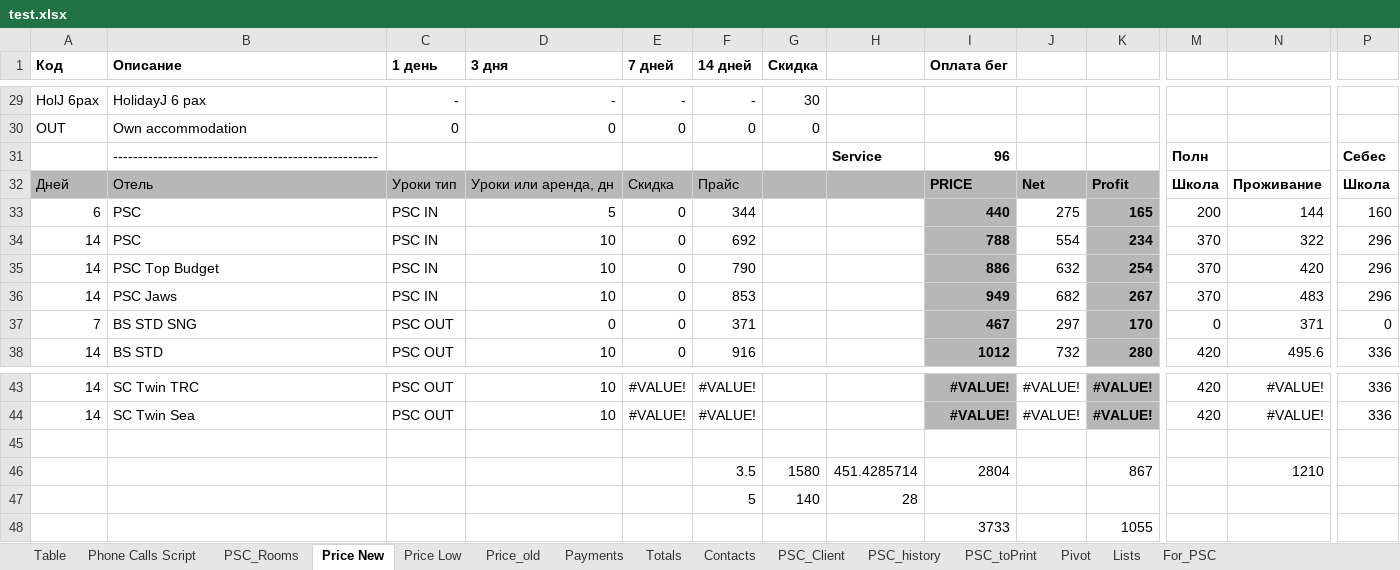
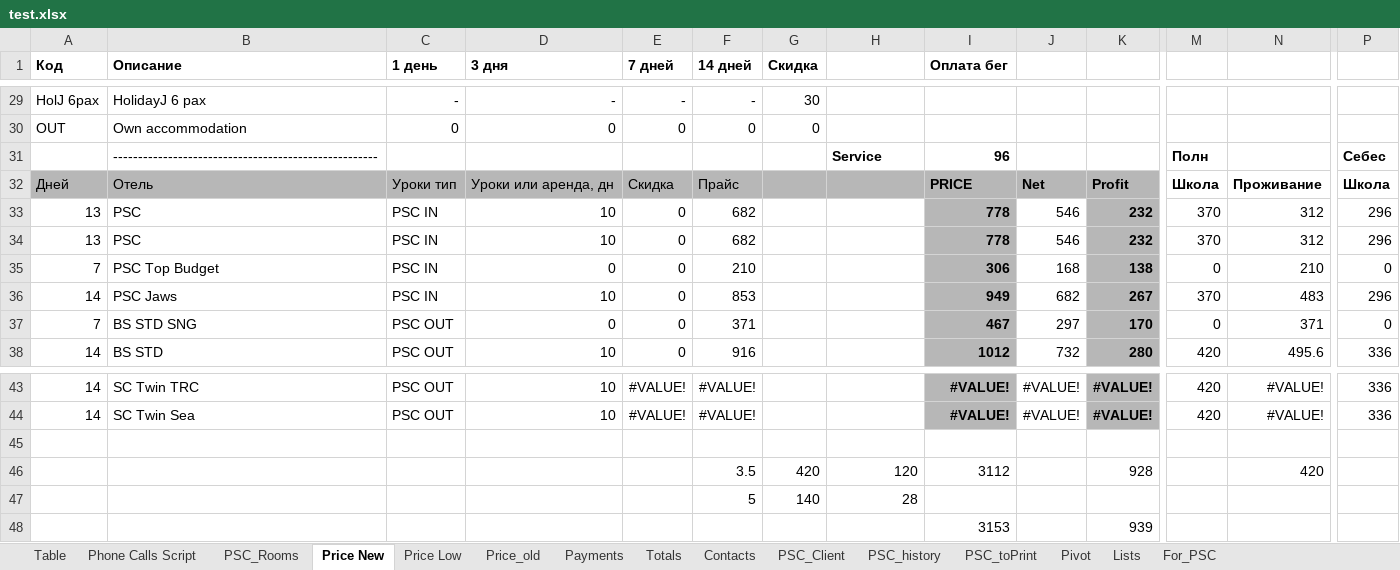
Before and after one commit to finsolit/project, an Excel workbook: Surf/test.xlsx, sheet Price New, drawn as a sheet; only a part is shown, gaps mark what is left out; values as stored, in another font and other column widths than the file's, no borders; charts and pictures not drawn; removed rows and columns are numbered as before the commit, all else as after; rows hold the shown columns only; the diff names each change by its address in the sheet, - before the commit and + after, or states it on an @@ line.

```diff
--- a/Surf/test.xlsx (sheet Price New)
+++ b/Surf/test.xlsx (sheet Price New)
-row 33: 6 | PSC | PSC IN | 5 | 0 | 344 |  |  | 440 | 275 | 165 | 200 | 144 | 160
-row 34: 14 | PSC | PSC IN | 10 | 0 | 692 |  |  | 788 | 554 | 234 | 370 | 322 | 296
-row 35: 14 | PSC Top Budget | PSC IN | 10 | 0 | 790 |  |  | 886 | 632 | 254 | 370 | 420 | 296
+row 33: 13 | PSC | PSC IN | 10 | 0 | 682 |  |  | 778 | 546 | 232 | 370 | 312 | 296
+row 34: 13 | PSC | PSC IN | 10 | 0 | 682 |  |  | 778 | 546 | 232 | 370 | 312 | 296
+row 35: 7 | PSC Top Budget | PSC IN | 0 | 0 | 210 |  |  | 306 | 168 | 138 | 0 | 210 | 0
-row 46:  |  |  |  |  | 3.5 | 1580 | 451.4285714 | 2804 |  | 867 |  | 1210
+row 46:  |  |  |  |  | 3.5 | 420 | 120 | 3112 |  | 928 |  | 420
-row 48:  |  |  |  |  |  |  |  | 3733 |  | 1055
+row 48:  |  |  |  |  |  |  |  | 3153 |  | 939
```
Also changed, not shown: sheet Table, sheet PSC_Rooms, sheet Pivot, formulas that keep their value, hidden cells, charts or pictures, Surf/1.xlsx, Surf/2.xlsx, 6 other files.
